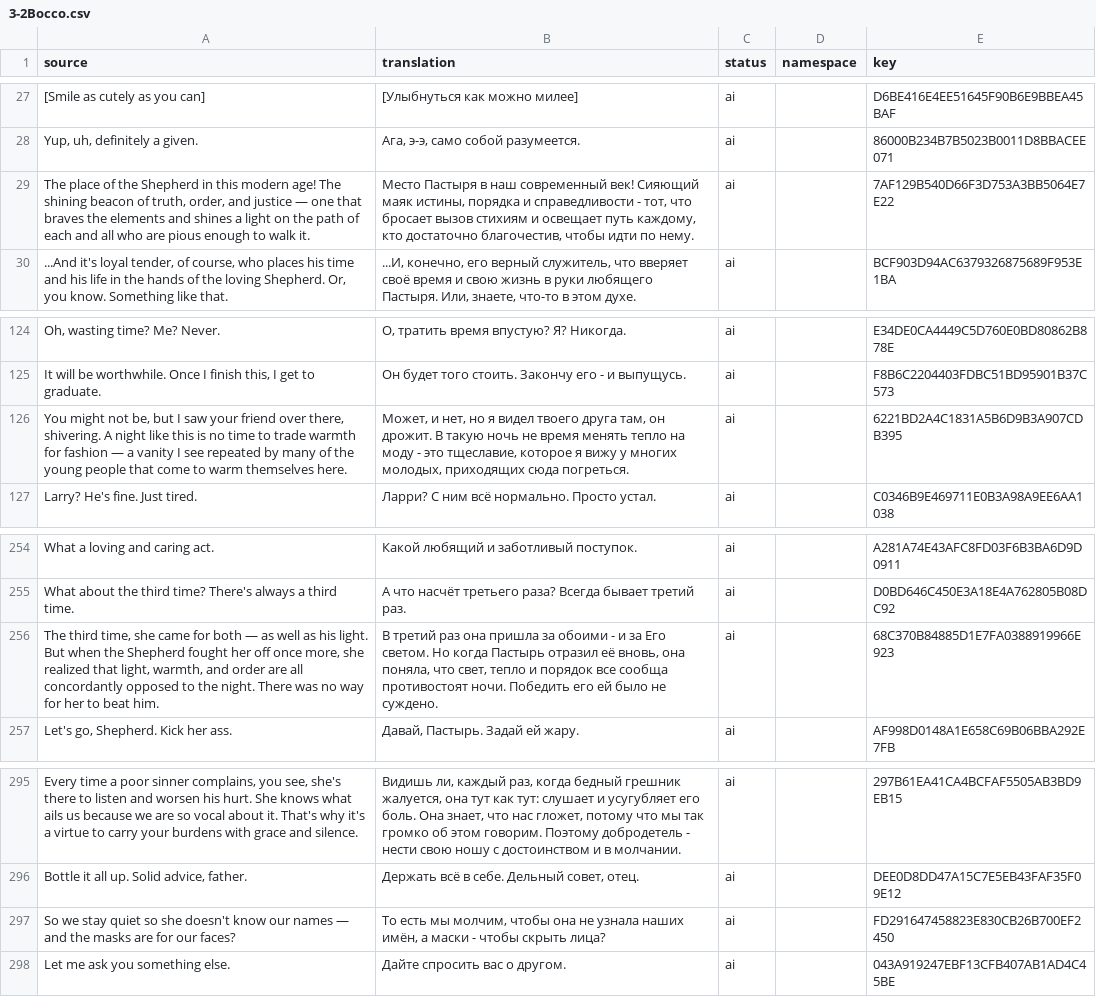
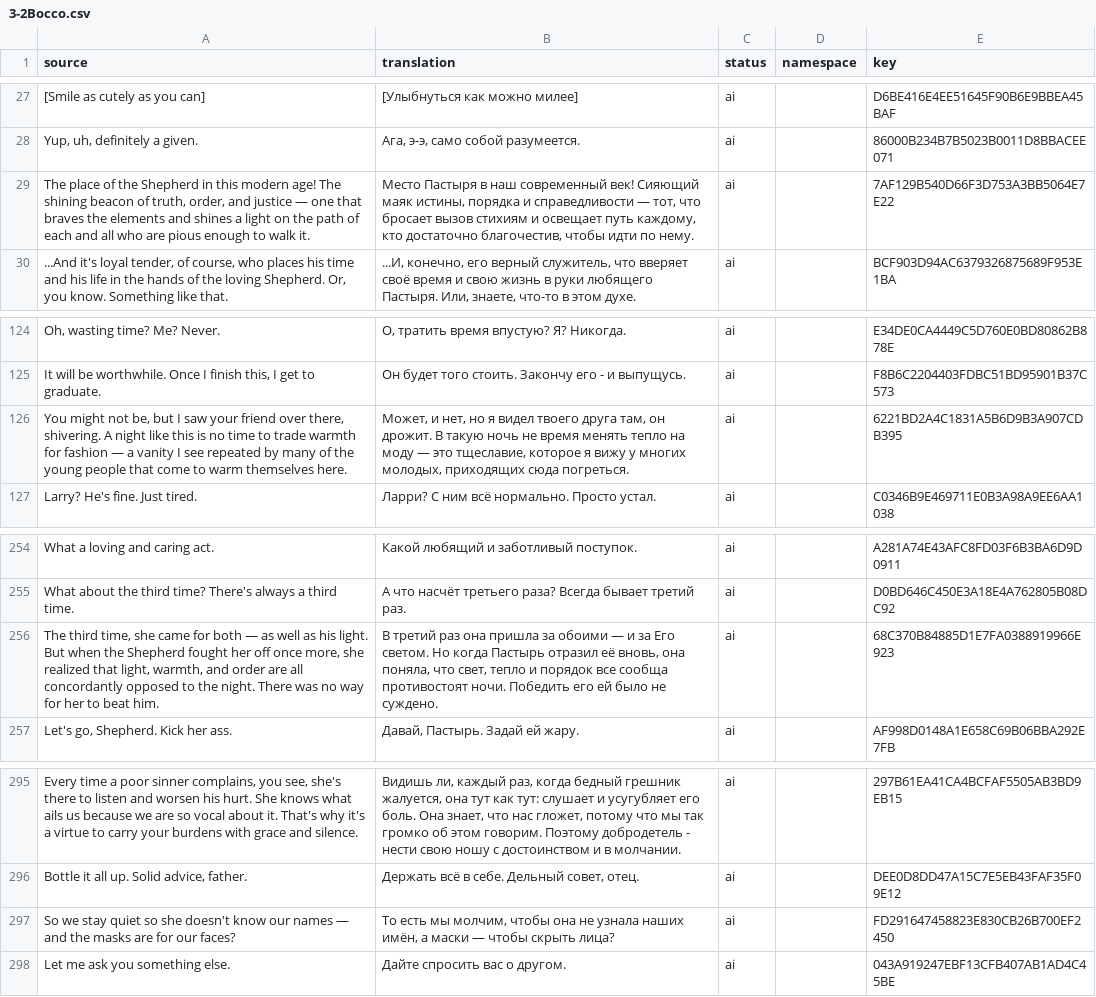
Before and after one commit to Dellyare/tails-noir-preludes-rus, a CSV file: translation/Data/Dialogues/Act_III/3-2Bocco.csv, drawn as a sheet; only a part is shown, gaps mark what is left out; the diff names each change by its address in the sheet, - before the commit and + after, or states it on an @@ line.

```diff
--- a/translation/Data/Dialogues/Act_III/3-2Bocco.csv
+++ b/translation/Data/Dialogues/Act_III/3-2Bocco.csv
-B29 (translation): …и справедливости - тот, что…
+B29 (translation): …и справедливости — тот, что…
-B126 (translation): …на моду - это тщеславие,…
+B126 (translation): …на моду — это тщеславие,…
-B256 (translation): …за обоими - и за…
+B256 (translation): …за обоими — и за…
-B297 (translation): …а маски - чтобы скрыть…
+B297 (translation): …а маски — чтобы скрыть…
```
Also changed, not shown: translation/Data/Dialogues/ActIV/4-3Typewriter.csv, translation/Data/Dialogues/Act_I/ClarissaGrandpa_1-1.csv, 6 other files.
